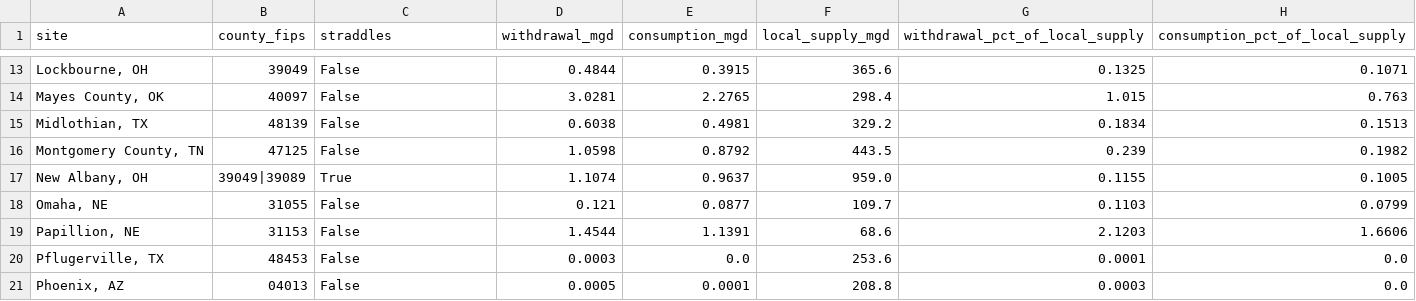
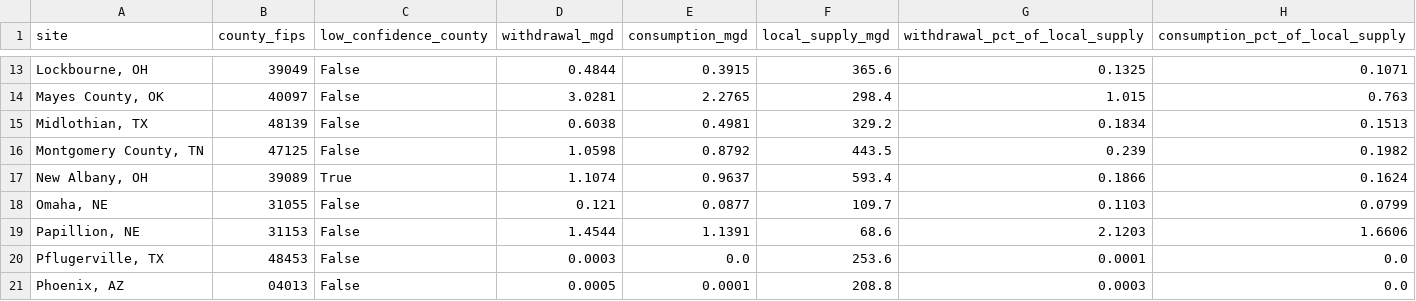
Before and after one commit to AsIAm04/datacenter-water-data, a CSV file: data/datacenters/google_fy2024_share_of_local_supply.csv, drawn as a sheet; only a part is shown, gaps mark what is left out; the diff names each change by its address in the sheet, - before the commit and + after, or states it on an @@ line.

```diff
--- a/data/datacenters/google_fy2024_share_of_local_supply.csv
+++ b/data/datacenters/google_fy2024_share_of_local_supply.csv
-C1: straddles
+C1: low_confidence_county
-B17 (county_fips): 39049|39089
+B17 (county_fips): 39089
-F17 (local_supply_mgd): 959.0
+F17 (local_supply_mgd): 593.4
-G17 (withdrawal_pct_of_local_supply): 0.1155
+G17 (withdrawal_pct_of_local_supply): 0.1866
-H17 (consumption_pct_of_local_supply): 0.1005
+H17 (consumption_pct_of_local_supply): 0.1624
```
Also changed, not shown: data/datacenters/google_fy2024_us_site_water.csv, 5 other files.
